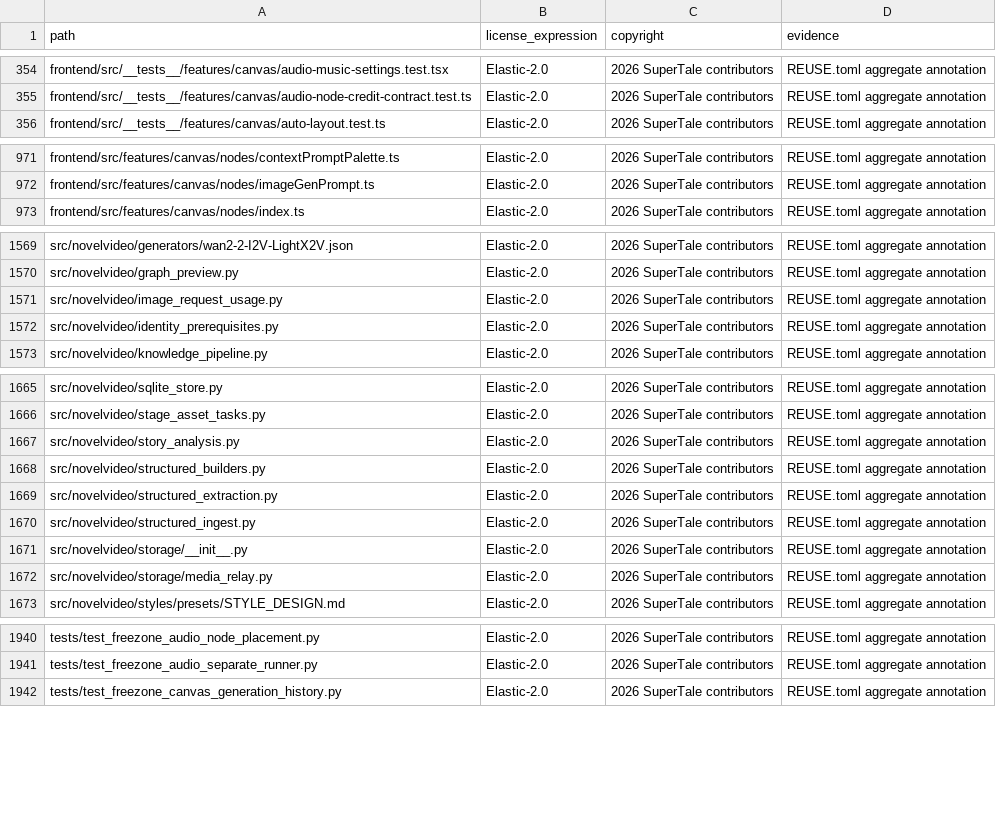
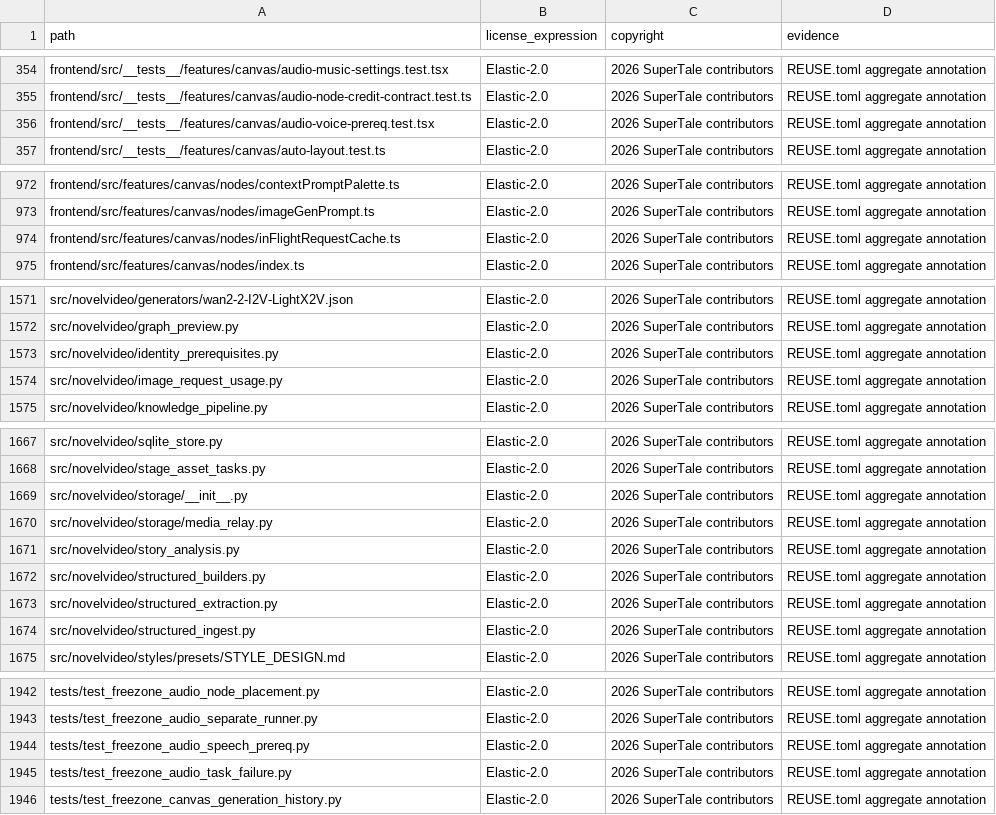
Before and after one commit to Anu206S/dramaclaw, a CSV file: license-inventory.csv, drawn as a sheet; only a part is shown, gaps mark what is left out; the diff covers the shown part only.

Commit message:
fix(audio): validate speech voice before enqueue (#392)
* merge main and fix audio voice CI

Signed-off-by: handan <handanhhhy@gmail.com>

* fix(tests): configure speech voice prerequisite

Signed-off-by: handan <handanhhhy@gmail.com>

* fix(audio): address voice prerequisite review

Signed-off-by: handan <handanhhhy@gmail.com>

* fix(audio): validate custom voice files off loop

Signed-off-by: handan <handanhhhy@gmail.com>

* fix(audio): probe cached voice readability

Signed-off-by: handan <handanhhhy@gmail.com>

* fix(audio): offload voice media resolution

Signed-off-by: handan <handanhhhy@gmail.com>

---------

Signed-off-by: handan <handanhhhy@gmail.com>

```diff
--- a/license-inventory.csv
+++ b/license-inventory.csv
@@ -355,2 +355,3 @@ frontend/src/__tests__/features/canvas/audio-music-settings.test.tsx,Elastic-2.0
 frontend/src/__tests__/features/canvas/audio-node-credit-contract.test.ts,Elastic-2.0,2026 SuperTale contributors,REUSE.toml aggregate annotation
+frontend/src/__tests__/features/canvas/audio-voice-prereq.test.tsx,Elastic-2.0,2026 SuperTale contributors,REUSE.toml aggregate annotation
 frontend/src/__tests__/features/canvas/auto-layout.test.ts,Elastic-2.0,2026 SuperTale contributors,REUSE.toml aggregate annotation
@@ -972,2 +973,3 @@ frontend/src/features/canvas/nodes/contextPromptPalette.ts,Elastic-2.0,2026 Supe
 frontend/src/features/canvas/nodes/imageGenPrompt.ts,Elastic-2.0,2026 SuperTale contributors,REUSE.toml aggregate annotation
+frontend/src/features/canvas/nodes/inFlightRequestCache.ts,Elastic-2.0,2026 SuperTale contributors,REUSE.toml aggregate annotation
 frontend/src/features/canvas/nodes/index.ts,Elastic-2.0,2026 SuperTale contributors,REUSE.toml aggregate annotation
@@ -1570,4 +1572,4 @@ src/novelvideo/generators/wan2-2-I2V-LightX2V.json,Elastic-2.0,2026 SuperTale co
 src/novelvideo/graph_preview.py,Elastic-2.0,2026 SuperTale contributors,REUSE.toml aggregate annotation
-src/novelvideo/image_request_usage.py,Elastic-2.0,2026 SuperTale contributors,REUSE.toml aggregate annotation
 src/novelvideo/identity_prerequisites.py,Elastic-2.0,2026 SuperTale contributors,REUSE.toml aggregate annotation
+src/novelvideo/image_request_usage.py,Elastic-2.0,2026 SuperTale contributors,REUSE.toml aggregate annotation
 src/novelvideo/knowledge_pipeline.py,Elastic-2.0,2026 SuperTale contributors,REUSE.toml aggregate annotation
@@ -1666,2 +1668,4 @@ src/novelvideo/sqlite_store.py,Elastic-2.0,2026 SuperTale contributors,REUSE.tom
 src/novelvideo/stage_asset_tasks.py,Elastic-2.0,2026 SuperTale contributors,REUSE.toml aggregate annotation
+src/novelvideo/storage/__init__.py,Elastic-2.0,2026 SuperTale contributors,REUSE.toml aggregate annotation
+src/novelvideo/storage/media_relay.py,Elastic-2.0,2026 SuperTale contributors,REUSE.toml aggregate annotation
 src/novelvideo/story_analysis.py,Elastic-2.0,2026 SuperTale contributors,REUSE.toml aggregate annotation
@@ -1670,4 +1674,2 @@ src/novelvideo/structured_extraction.py,Elastic-2.0,2026 SuperTale contributors,
 src/novelvideo/structured_ingest.py,Elastic-2.0,2026 SuperTale contributors,REUSE.toml aggregate annotation
-src/novelvideo/storage/__init__.py,Elastic-2.0,2026 SuperTale contributors,REUSE.toml aggregate annotation
-src/novelvideo/storage/media_relay.py,Elastic-2.0,2026 SuperTale contributors,REUSE.toml aggregate annotation
 src/novelvideo/styles/presets/STYLE_DESIGN.md,Elastic-2.0,2026 SuperTale contributors,REUSE.toml aggregate annotation
@@ -1941,2 +1943,4 @@ tests/test_freezone_audio_node_placement.py,Elastic-2.0,2026 SuperTale contribut
 tests/test_freezone_audio_separate_runner.py,Elastic-2.0,2026 SuperTale contributors,REUSE.toml aggregate annotation
+tests/test_freezone_audio_speech_prereq.py,Elastic-2.0,2026 SuperTale contributors,REUSE.toml aggregate annotation
+tests/test_freezone_audio_task_failure.py,Elastic-2.0,2026 SuperTale contributors,REUSE.toml aggregate annotation
 tests/test_freezone_canvas_generation_history.py,Elastic-2.0,2026 SuperTale contributors,REUSE.toml aggregate annotation
```
Also changed, not shown: 1 moved row elsewhere in this file, 15 other files.
